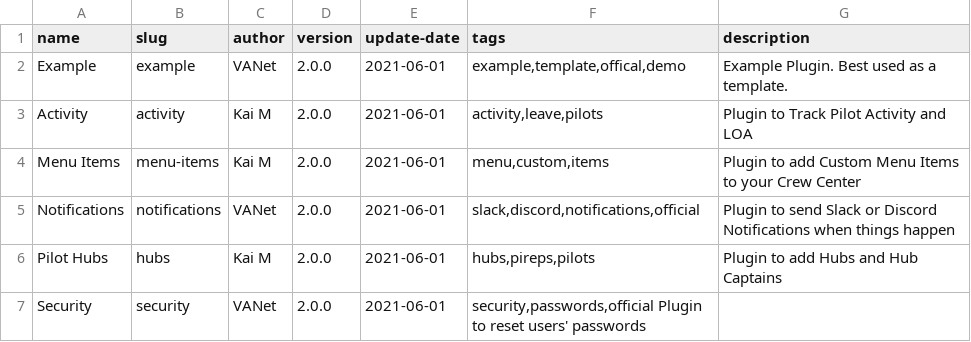
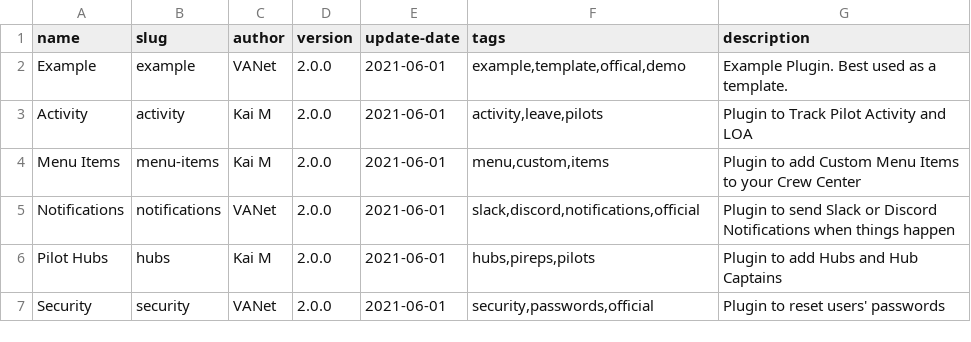
Before and after one commit to va-net/flare-plugins, a TSV file: plugins.tsv, drawn as a sheet.

Commit message:
Update plugins.tsv

```diff
--- a/plugins.tsv
+++ b/plugins.tsv
@@ -6,2 +6,2 @@ Notifications	notifications	VANet	2.0.0	2021-06-01	slack,discord,notifications,o
 Pilot Hubs	hubs	Kai M	2.0.0	2021-06-01	hubs,pireps,pilots	Plugin to add Hubs and Hub Captains
-Security	security	VANet	2.0.0	2021-06-01	security,passwords,official Plugin to reset users' passwords
+Security	security	VANet	2.0.0	2021-06-01	security,passwords,official	Plugin to reset users' passwords
```
